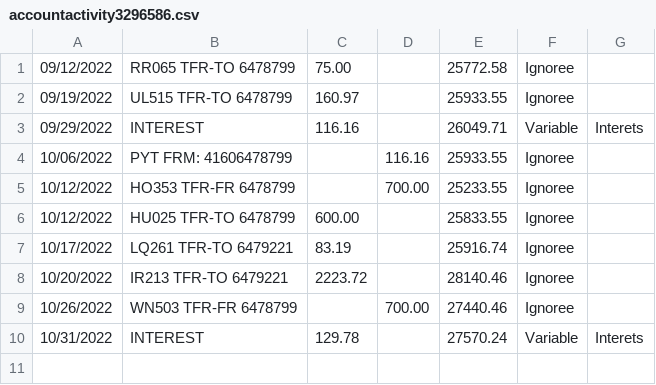
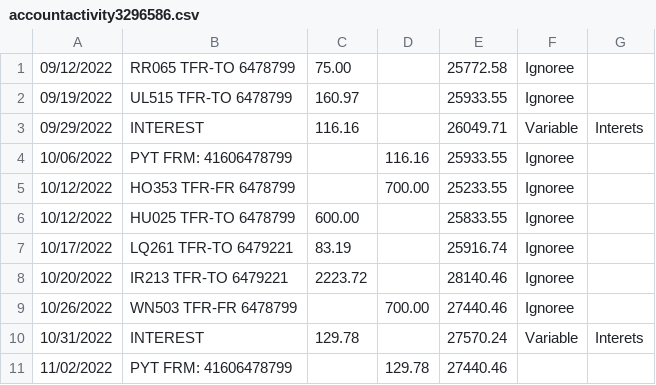
Before and after one commit to bercy46/TabulaPreProcessor, a CSV file: src/main/resources/accountactivity3296586.csv, drawn as a sheet; the diff names each change by its address in the sheet, - before the commit and + after, or states it on an @@ line.

```diff
--- a/src/main/resources/accountactivity3296586.csv
+++ b/src/main/resources/accountactivity3296586.csv
+row 11: 11/02/2022 | PYT FRM: 41606478799 |  | 129.78 | 27440.46
```
Also changed, not shown: src/main/resources/accountactivity6478799.csv, src/main/resources/accountactivity6479221.csv, 9 other files.
